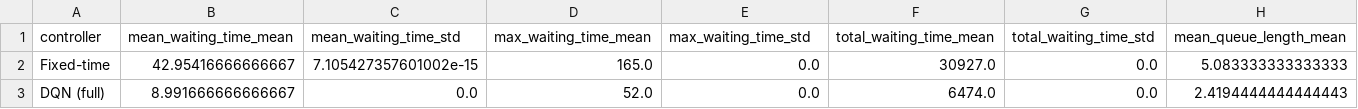
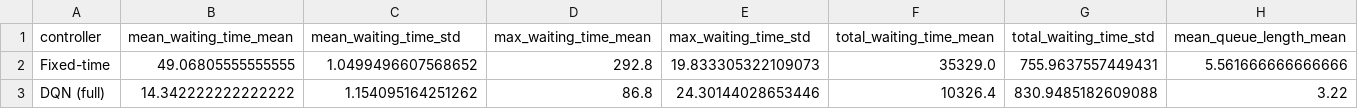
Before and after one commit to Katherine-Deborah/traffic-signal-rl, a CSV file: results/metrics/state_ablation.csv, drawn as a sheet; only a part is shown; the diff covers the shown part only; the diff names each change by its address in the sheet, - before the commit and + after, or states it on an @@ line.

Commit message:
Fix RL correctness bugs, add tests, retrain with stochastic evaluation
Correctness fixes:
- Episodes are now stochastic (Poisson vehicle arrivals, per-episode SUMO
  seed) instead of deterministic replay. Evaluation std was exactly 0
  before this fix, making mean +/- std over 5 episodes meaningless and
  invalidating the state-ablation ranking.
- Time-limit truncation is no longer treated as a true terminal state in
  either DQN or PPO (Pardo et al. 2018, Time Limits in RL). Both agents
  now bootstrap across the episode time limit instead of learning that
  the world ends at step 720.
- PPO's GAE now bootstraps the rollout tail with the critic's V(s)
  instead of hard-coding 0, since 2048-step rollouts routinely cut off
  mid-episode (episodes are 720 steps).
- DQN epsilon decay moved from per-learn-step to per-episode. The old
  0.9995 per-step decay exhausted exploration after ~8 of 500 episodes;
  it's now controlled decay to ~episode 300.
- traci connection now closed by label; min-green accounting documented
  (effective minimum is 12s due to the 5s decision grid, not 10s).

New:
- 18 unit tests covering replay buffer, epsilon schedule, GAE math
  (reward-to-go, episode boundaries, tail bootstrapping), and the
  fixed-time baseline schedule. No SUMO needed to run them.
- training/plot_curves.py: training-curve plots from MLflow history,
  with outlier clipping/annotation for readability.
- scripts/run_pipeline.py: runs the full retrain+eval+ablation sequence
  end to end, resumable via --start-from after an interruption.
- MIT LICENSE.

Retrained DQN and PPO end to end with the fixes above; results and all
plots/CSVs in this commit are from that run (DQN -70.4%, PPO -73.1% mean
waiting time vs. fixed-time baseline, evaluated on held-out stochastic
seeds). Also patched stale MLflow run metadata (pre-existing runs missing
run_uuid) that crashed the new training-curve plotting.

README rewritten to lead with results, documents the fixes above, and
corrects the state-ablation writeup: with proper stochastic evaluation
the five state variants are statistically indistinguishable, whereas the
original deterministic-eval run showed a spurious ranking.

```diff
--- a/results/metrics/state_ablation.csv
+++ b/results/metrics/state_ablation.csv
-B2 (mean_waiting_time_mean): 42.95416666666667
+B2 (mean_waiting_time_mean): 49.06805555555555
-C2 (mean_waiting_time_std): 7.105427357601002e-15
+C2 (mean_waiting_time_std): 1.0499496607568652
-D2 (max_waiting_time_mean): 165.0
+D2 (max_waiting_time_mean): 292.8
-E2 (max_waiting_time_std): 0.0
+E2 (max_waiting_time_std): 19.833305322109073
-F2 (total_waiting_time_mean): 30927.0
+F2 (total_waiting_time_mean): 35329.0
-G2 (total_waiting_time_std): 0.0
+G2 (total_waiting_time_std): 755.9637557449431
-H2 (mean_queue_length_mean): 5.083333333333333
+H2 (mean_queue_length_mean): 5.561666666666666
-B3 (mean_waiting_time_mean): 8.991666666666667
+B3 (mean_waiting_time_mean): 14.342222222222222
-C3 (mean_waiting_time_std): 0.0
+C3 (mean_waiting_time_std): 1.154095164251262
-D3 (max_waiting_time_mean): 52.0
+D3 (max_waiting_time_mean): 86.8
-E3 (max_waiting_time_std): 0.0
+E3 (max_waiting_time_std): 24.30144028653446
-F3 (total_waiting_time_mean): 6474.0
+F3 (total_waiting_time_mean): 10326.4
-G3 (total_waiting_time_std): 0.0
+G3 (total_waiting_time_std): 830.9485182609088
-H3 (mean_queue_length_mean): 2.4194444444444443
+H3 (mean_queue_length_mean): 3.22
```
Also changed, not shown: 58 edited cells elsewhere in this file, results/metrics/evaluation_results.csv, results/metrics/reward_ablation.csv, 41 other files.
